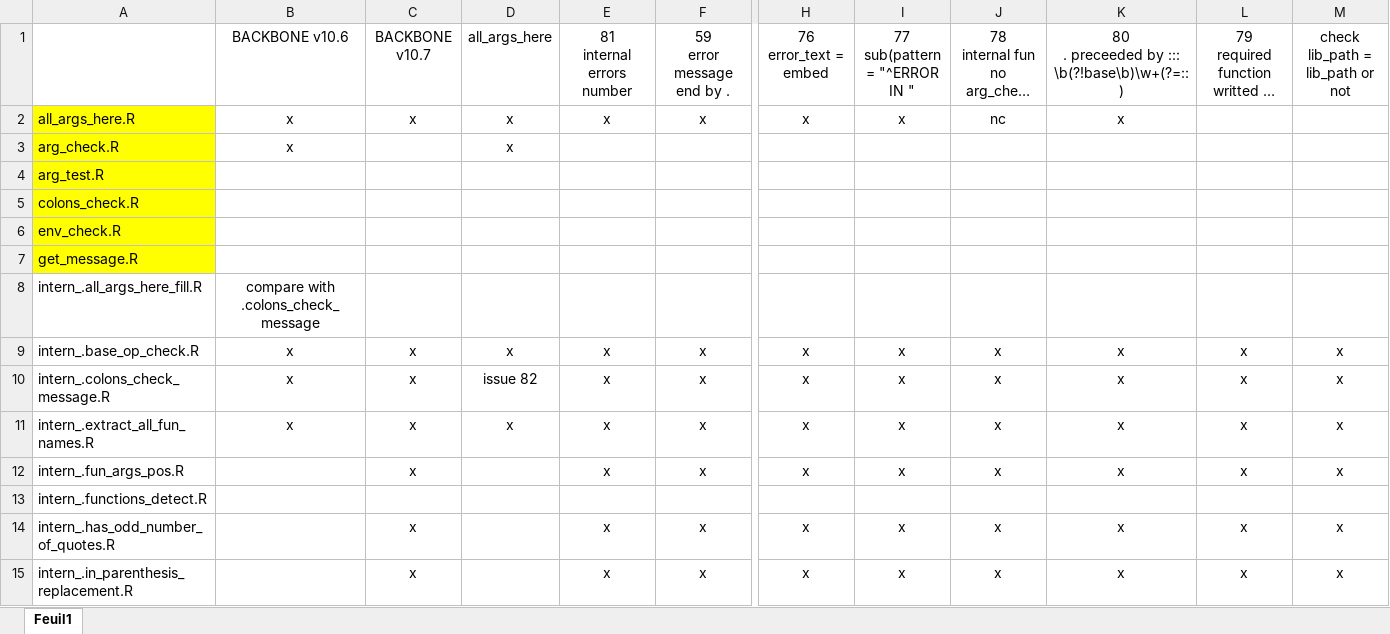
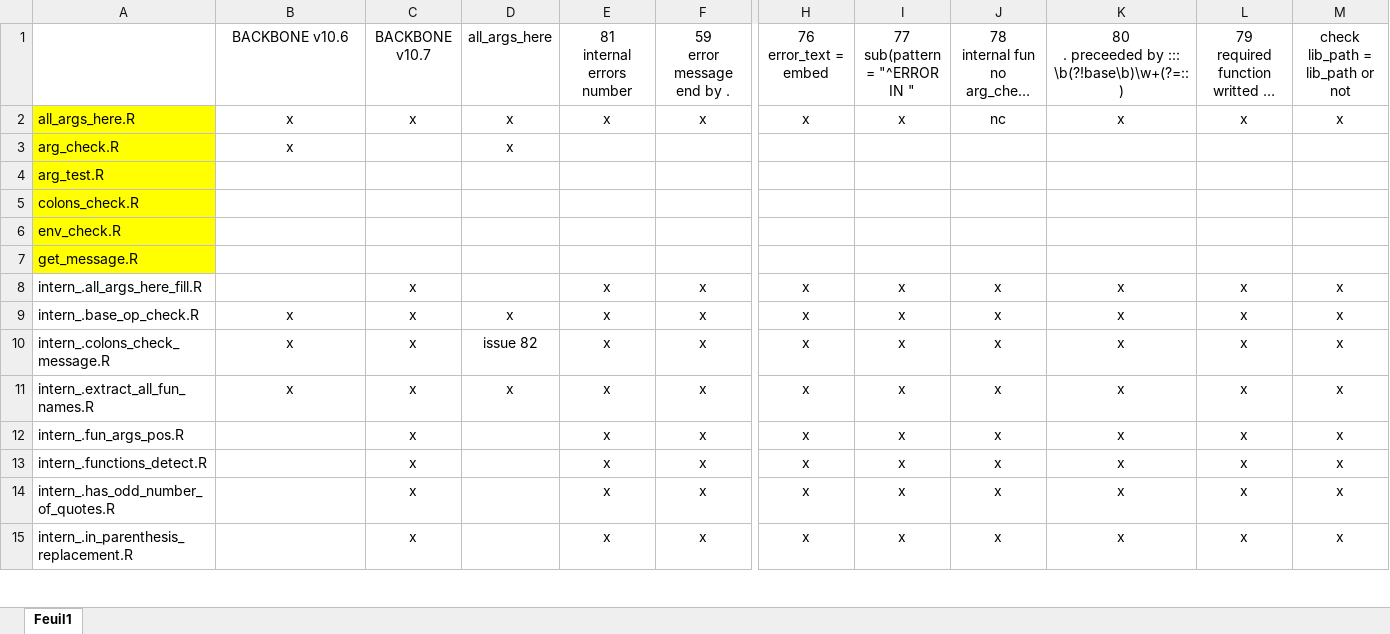
Before and after one commit to safer-r/saferDev, an Excel workbook: dev/TODO_backbone_all_args.xlsx, sheet Feuil1, drawn as a sheet; only a part is shown, gaps mark what is left out; long unchanged cells end in …; values as stored, in another font and other column widths than the file's, no borders; the diff names each change by its address in the sheet, - before the commit and + after, or states it on an @@ line.

Commit message:
.all_args_here_fill and .all_args_here BACKBONE v10.7 and check TODO done except all_args_here because blocked

```diff
--- a/dev/TODO_backbone_all_args.xlsx (sheet Feuil1)
+++ b/dev/TODO_backbone_all_args.xlsx (sheet Feuil1)
-L2: (empty)
+L2: x
-M2: (empty)
+M2: x
-B8: compare with .colons_check_message
+B8: (empty)
-C8: (empty)
+C8: x
-E8: (empty)
+E8: x
-F8: (empty)
+F8: x
-H8: (empty)
+H8: x
-I8: (empty)
+I8: x
-J8: (empty)
+J8: x
-K8: (empty)
+K8: x
-L8: (empty)
+L8: x
-M8: (empty)
+M8: x
-C13: (empty)
+C13: x
-E13: (empty)
+E13: x
-F13: (empty)
+F13: x
-H13: (empty)
+H13: x
-I13: (empty)
+I13: x
-J13: (empty)
+J13: x
-K13: (empty)
+K13: x
-L13: (empty)
+L13: x
-M13: (empty)
+M13: x
```
Also changed, not shown: 4 other files.
